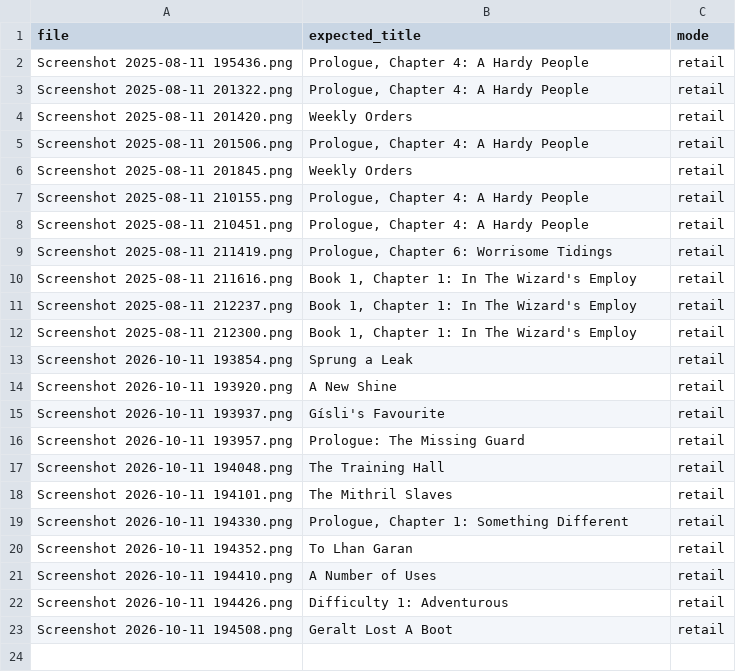
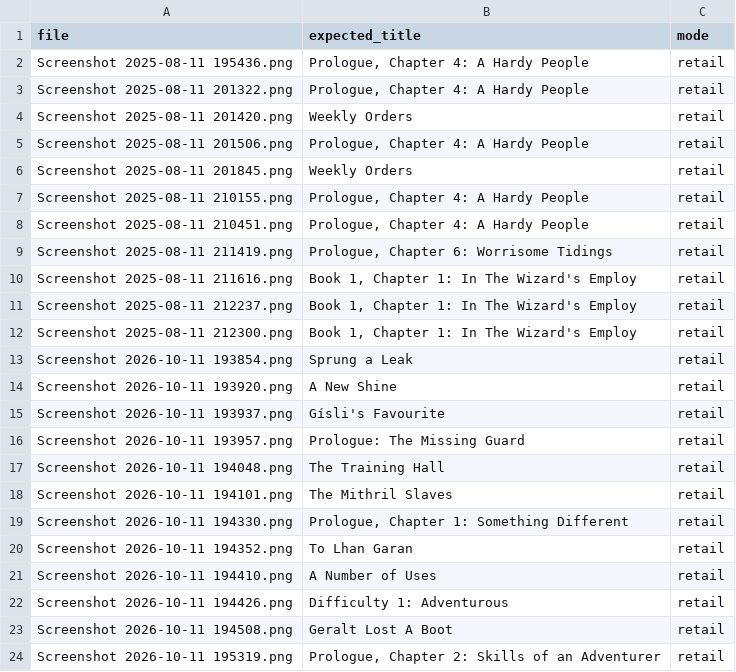
Before and after one commit to Thelukepet/Khazad-Voice-TTS, a CSV file: experiments/test_screenshots/ground_truth.csv, drawn as a sheet.

Commit message:
Label new eval screenshot: Prologue Chapter 2 Skills of an Adventurer
Resolves and body-matches (87% bestower) on the first pass.
Eval set: 23 labeled, 23/23 titles correct, 22/23 body segments
matched (one known database coverage gap).

```diff
--- a/experiments/test_screenshots/ground_truth.csv
+++ b/experiments/test_screenshots/ground_truth.csv
@@ -23 +23,2 @@ Screenshot 2026-10-11 194426.png,Difficulty 1: Adventurous,retail
 Screenshot 2026-10-11 194508.png,Geralt Lost A Boot,retail
+Screenshot 2026-10-11 195319.png,"Prologue, Chapter 2: Skills of an Adventurer",retail
```
